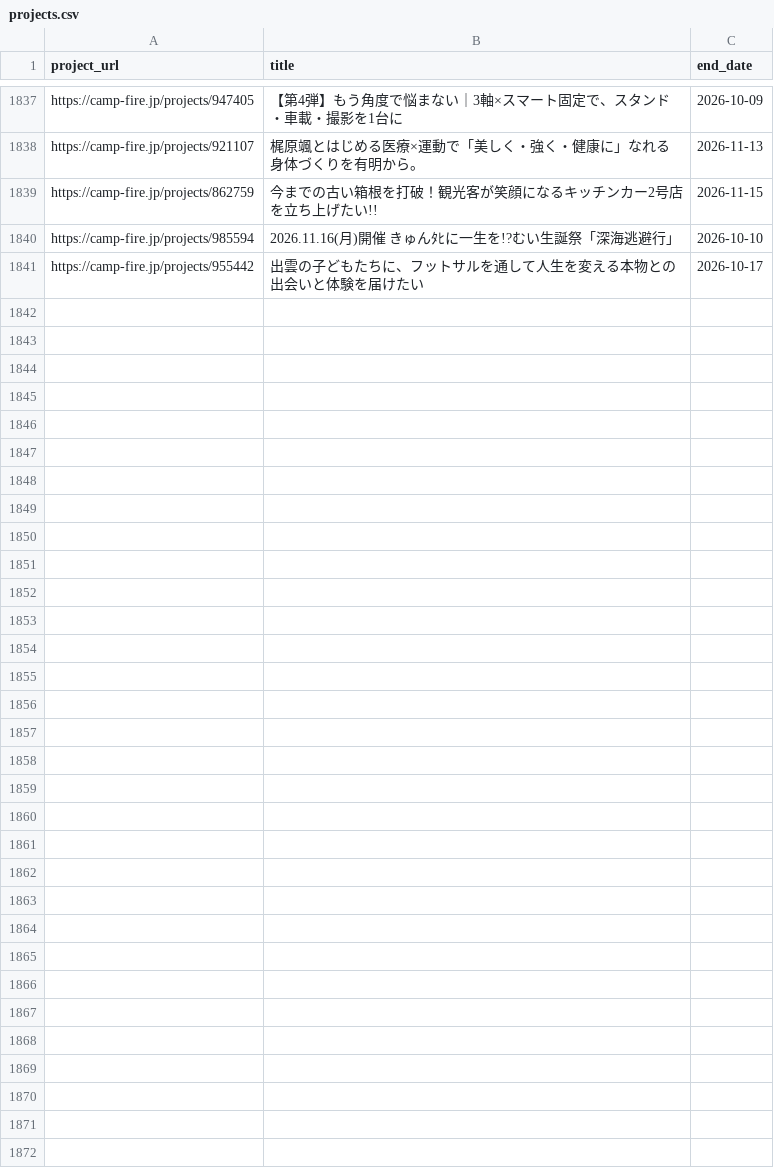
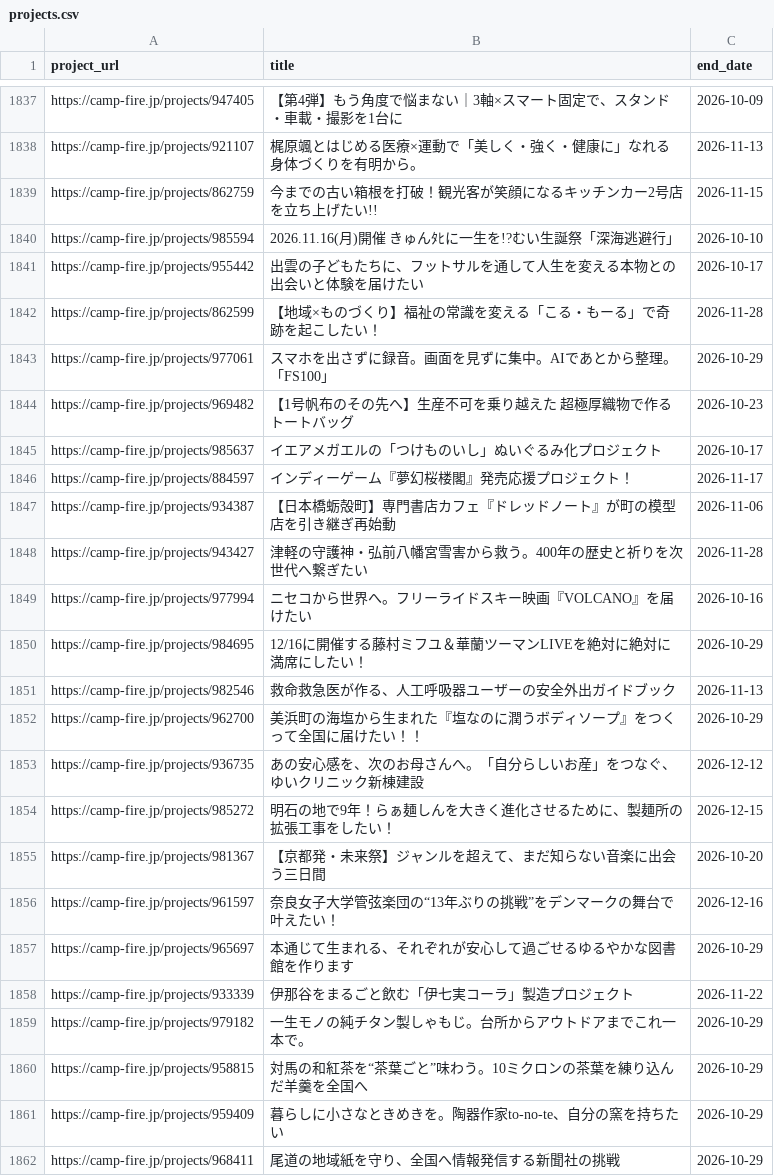
Before and after one commit to onoda38/clowd-funding, a CSV file: projects.csv, drawn as a sheet; only a part is shown, gaps mark what is left out.

```diff
--- a/projects.csv
+++ b/projects.csv
@@ -1841 +1841,22 @@ https://camp-fire.jp/projects/985594,2026.11.16(月)開催　きゅんﾀﾋに
 https://camp-fire.jp/projects/955442,出雲の子どもたちに、フットサルを通して人生を変える本物との出会いと体験を届けたい,2026-10-17
+https://camp-fire.jp/projects/862599,【地域×ものづくり】福祉の常識を変える「こる・もーる」で奇跡を起こしたい！,2026-11-28
+https://camp-fire.jp/projects/977061,スマホを出さずに録音。画面を見ずに集中。AIであとから整理。「FS100」,2026-10-29
+https://camp-fire.jp/projects/969482,【1号帆布のその先へ】生産不可を乗り越えた 超極厚織物で作るトートバッグ,2026-10-23
+https://camp-fire.jp/projects/985637,イエアメガエルの「つけものいし」ぬいぐるみ化プロジェクト,2026-10-17
+https://camp-fire.jp/projects/884597,インディーゲーム『夢幻桜楼閣』発売応援プロジェクト！,2026-11-17
+https://camp-fire.jp/projects/934387,【日本橋蛎殻町】専門書店カフェ『ドレッドノート』が町の模型店を引き継ぎ再始動,2026-11-06
+https://camp-fire.jp/projects/943427,津軽の守護神・弘前八幡宮雪害から救う。400年の歴史と祈りを次世代へ繋ぎたい,2026-11-28
+https://camp-fire.jp/projects/977994,ニセコから世界へ。フリーライドスキー映画『VOLCANO』を届けたい,2026-10-16
+https://camp-fire.jp/projects/984695,12/16に開催する藤村ミフユ＆華蘭ツーマンLIVEを絶対に絶対に満席にしたい！,2026-10-29
+https://camp-fire.jp/projects/982546,救命救急医が作る、人工呼吸器ユーザーの安全外出ガイドブック,2026-11-13
+https://camp-fire.jp/projects/962700,美浜町の海塩から生まれた『塩なのに潤うボディソープ』をつくって全国に届けたい！！,2026-10-29
+https://camp-fire.jp/projects/936735,あの安心感を、次のお母さんへ。「自分らしいお産」をつなぐ、ゆいクリニック新棟建設,2026-12-12
+https://camp-fire.jp/projects/985272,明石の地で9年！らぁ麺しんを大きく進化させるために、製麺所の拡張工事をしたい！,2026-12-15
+https://camp-fire.jp/projects/981367,【京都発・未来祭】ジャンルを超えて、まだ知らない音楽に出会う三日間,2026-10-20
+https://camp-fire.jp/projects/961597,奈良女子大学管弦楽団の“13年ぶりの挑戦”をデンマークの舞台で叶えたい！,2026-12-16
+https://camp-fire.jp/projects/965697,本通じて生まれる、それぞれが安心して過ごせるゆるやかな図書館を作ります,2026-10-29
+https://camp-fire.jp/projects/933339,伊那谷をまるごと飲む「伊七実コーラ」製造プロジェクト,2026-11-22
+https://camp-fire.jp/projects/979182,一生モノの純チタン製しゃもじ。台所からアウトドアまでこれ一本で。,2026-10-29
+https://camp-fire.jp/projects/958815,対馬の和紅茶を“茶葉ごと”味わう。10ミクロンの茶葉を練り込んだ羊羹を全国へ,2026-10-29
+https://camp-fire.jp/projects/959409,暮らしに小さなときめきを。陶器作家to-no-te、自分の窯を持ちたい,2026-10-29
+https://camp-fire.jp/projects/968411,尾道の地域紙を守り、全国へ情報発信する新聞社の挑戦,2026-10-29
```
Also changed, not shown: 1 other file.
